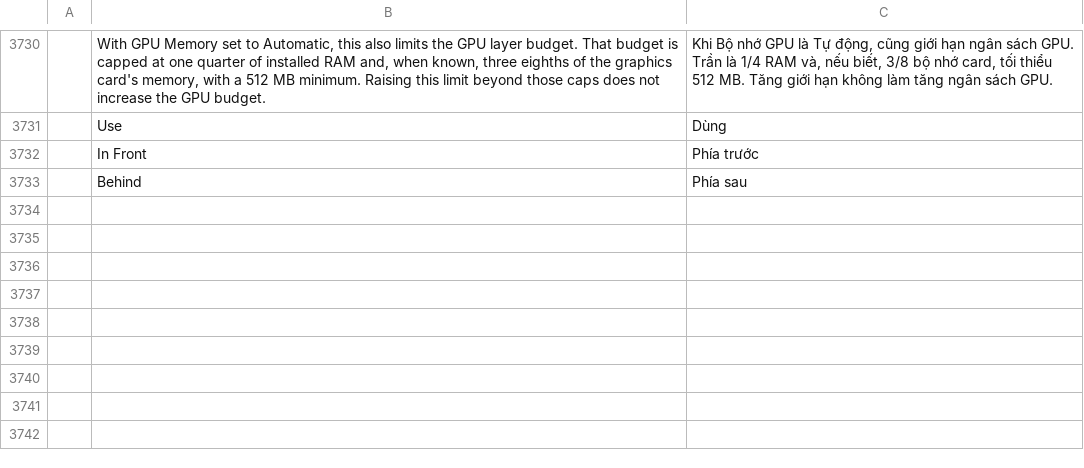
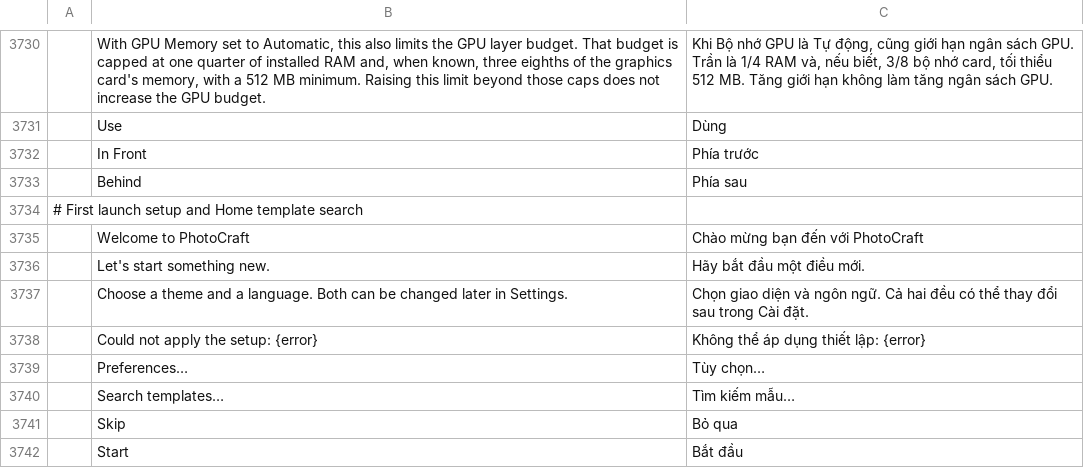
Before and after one commit to ALI88708/photocraft, a TSV file: crates/ui-egui/src/i18n/vi.tsv, drawn as a sheet; only a part is shown, gaps mark what is left out; the diff names each change by its address in the sheet, - before the commit and + after, or states it on an @@ line.

```diff
--- a/crates/ui-egui/src/i18n/vi.tsv
+++ b/crates/ui-egui/src/i18n/vi.tsv
+row 3734: # First launch setup and Home template search
+row 3735:  | Welcome to PhotoCraft | Chào mừng bạn đến với PhotoCraft
+row 3736:  | Let's start something new. | Hãy bắt đầu một điều mới.
+row 3737:  | Choose a theme and a language. Both can be changed later in Settings. | Chọn giao diện và ngôn ngữ. Cả hai đều có thể thay đổi sau trong Cài đặt.
+row 3738:  | Could not apply the setup: {error} | Không thể áp dụng thiết lập: {error}
+row 3739:  | Preferences… | Tùy chọn…
+row 3740:  | Search templates… | Tìm kiếm mẫu…
+row 3741:  | Skip | Bỏ qua
+row 3742:  | Start | Bắt đầu
```
Also changed, not shown: crates/ui-egui/src/i18n/de.tsv, crates/ui-egui/src/i18n/el.tsv, 17 other files.
